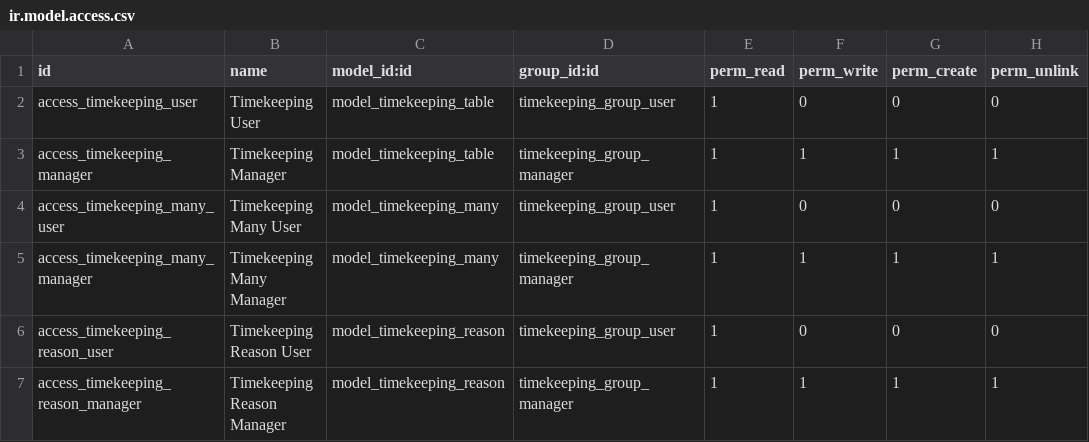
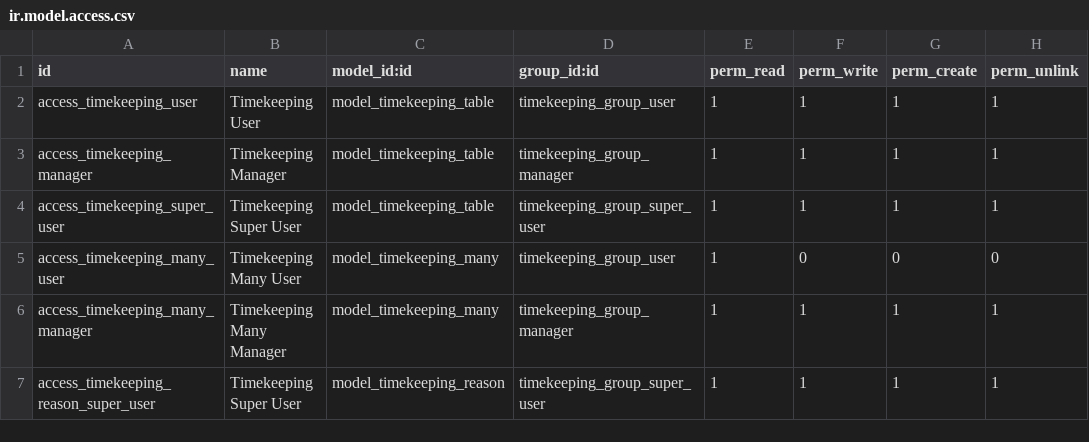
Before and after one commit to Chumr26/timekeeping_app, a CSV file: security/ir.model.access.csv, drawn as a sheet.

```diff
--- a/security/ir.model.access.csv
+++ b/security/ir.model.access.csv
@@ -1,7 +1,7 @@
 id,name,model_id:id,group_id:id,perm_read,perm_write,perm_create,perm_unlink
-access_timekeeping_user,Timekeeping User,model_timekeeping_table,timekeeping_group_user,1,0,0,0
+access_timekeeping_user,Timekeeping User,model_timekeeping_table,timekeeping_group_user,1,1,1,1
 access_timekeeping_manager,Timekeeping Manager,model_timekeeping_table,timekeeping_group_manager,1,1,1,1
+access_timekeeping_super_user,Timekeeping Super User,model_timekeeping_table,timekeeping_group_super_user,1,1,1,1
 access_timekeeping_many_user,Timekeeping Many User,model_timekeeping_many,timekeeping_group_user,1,0,0,0
 access_timekeeping_many_manager,Timekeeping Many Manager,model_timekeeping_many,timekeeping_group_manager,1,1,1,1
-access_timekeeping_reason_user,Timekeeping Reason User,model_timekeeping_reason,timekeeping_group_user,1,0,0,0
-access_timekeeping_reason_manager,Timekeeping Reason Manager,model_timekeeping_reason,timekeeping_group_manager,1,1,1,1
+access_timekeeping_reason_super_user,Timekeeping Super User,model_timekeeping_reason,timekeeping_group_super_user,1,1,1,1
```
Also changed, not shown: 3 other files.
